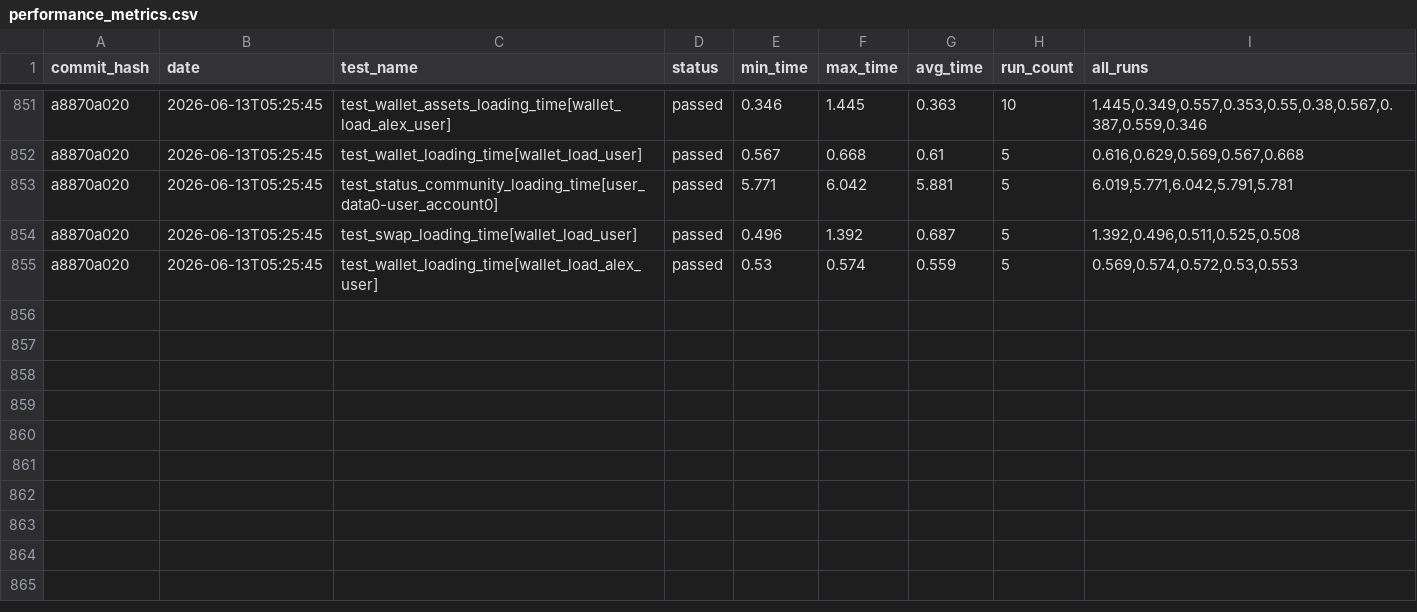
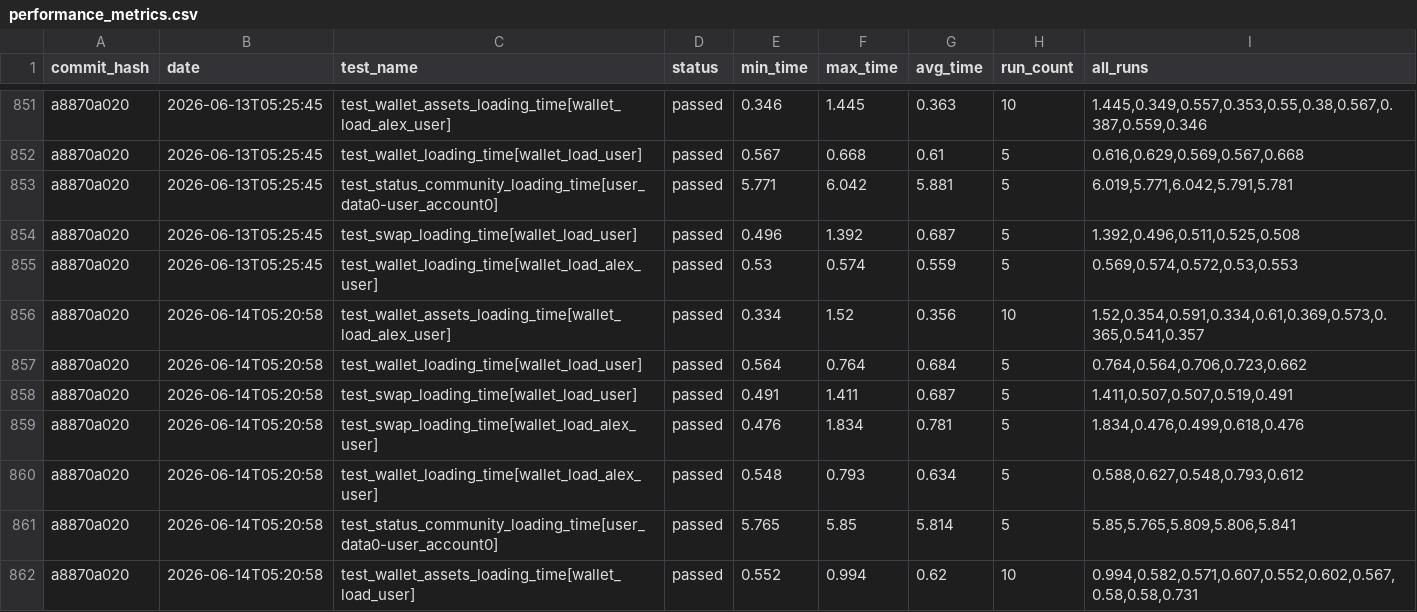
Before and after one commit to status-im/status-app-benchmarks, a CSV file: data/performance_metrics.csv, drawn as a sheet; only a part is shown, gaps mark what is left out.

Commit message:
Add benchmark results for commit a8870a020

```diff
--- a/data/performance_metrics.csv
+++ b/data/performance_metrics.csv
@@ -855 +855,8 @@ a8870a020,2026-06-13T05:25:45,test_swap_loading_time[wallet_load_user],passed,0.
 a8870a020,2026-06-13T05:25:45,test_wallet_loading_time[wallet_load_alex_user],passed,0.53,0.574,0.559,5,"0.569,0.574,0.572,0.53,0.553"
+a8870a020,2026-06-14T05:20:58,test_wallet_assets_loading_time[wallet_load_alex_user],passed,0.334,1.52,0.356,10,"1.52,0.354,0.591,0.334,0.61,0.369,0.573,0.365,0.541,0.357"
+a8870a020,2026-06-14T05:20:58,test_wallet_loading_time[wallet_load_user],passed,0.564,0.764,0.684,5,"0.764,0.564,0.706,0.723,0.662"
+a8870a020,2026-06-14T05:20:58,test_swap_loading_time[wallet_load_user],passed,0.491,1.411,0.687,5,"1.411,0.507,0.507,0.519,0.491"
+a8870a020,2026-06-14T05:20:58,test_swap_loading_time[wallet_load_alex_user],passed,0.476,1.834,0.781,5,"1.834,0.476,0.499,0.618,0.476"
+a8870a020,2026-06-14T05:20:58,test_wallet_loading_time[wallet_load_alex_user],passed,0.548,0.793,0.634,5,"0.588,0.627,0.548,0.793,0.612"
+a8870a020,2026-06-14T05:20:58,test_status_community_loading_time[user_data0-user_account0],passed,5.765,5.85,5.814,5,"5.85,5.765,5.809,5.806,5.841"
+a8870a020,2026-06-14T05:20:58,test_wallet_assets_loading_time[wallet_load_user],passed,0.552,0.994,0.62,10,"0.994,0.582,0.571,0.607,0.552,0.602,0.567,0.58,0.58,0.731"
```
Also changed, not shown: data/summary_metrics.csv, 6 other files.
